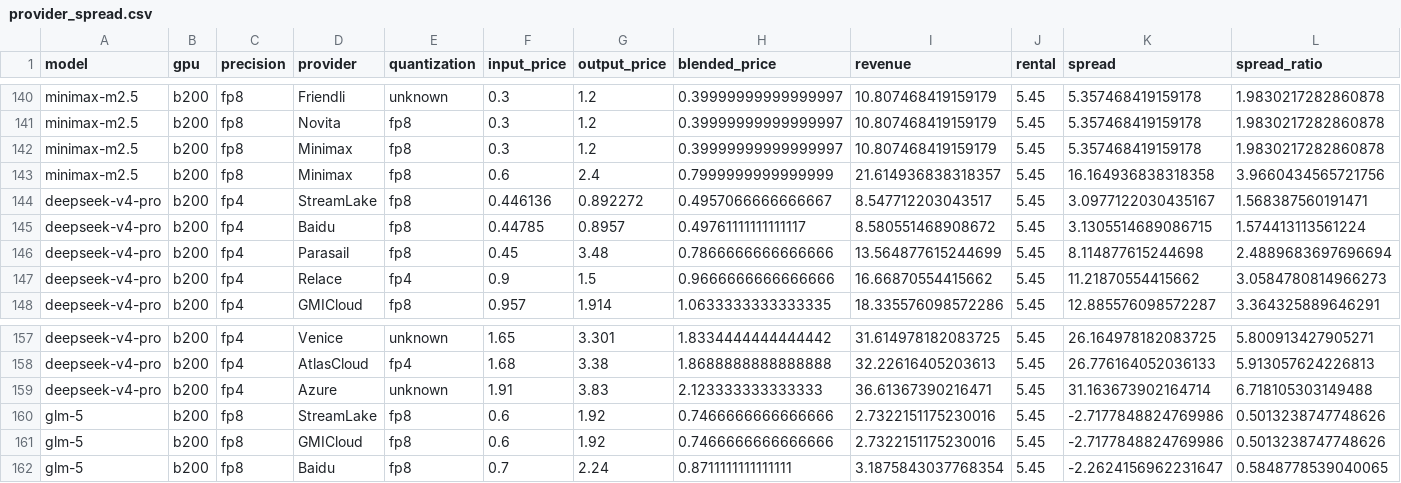
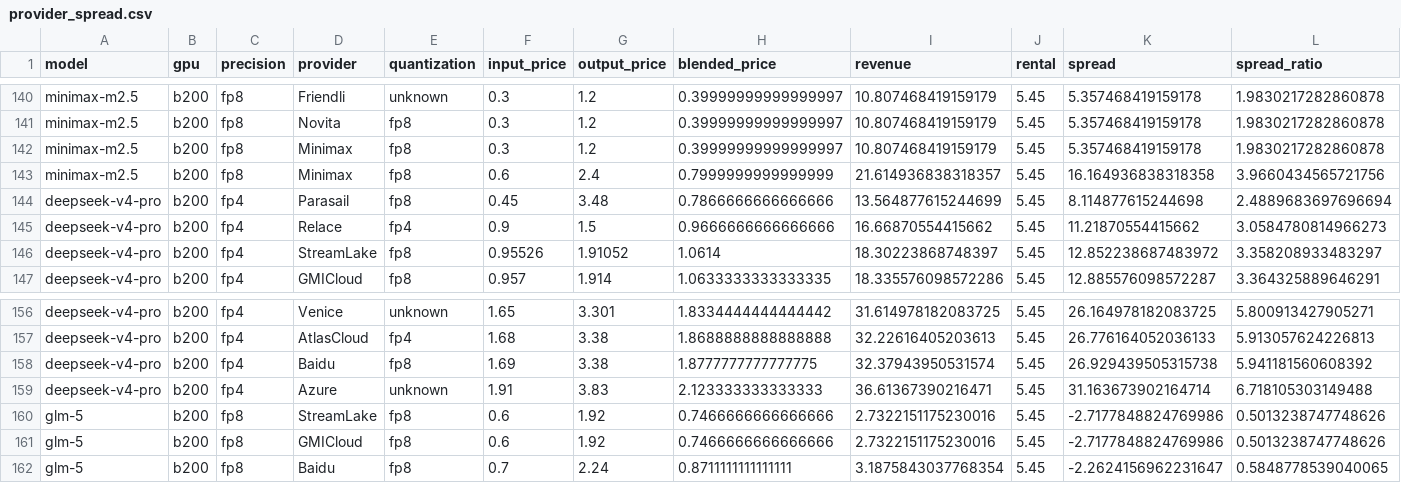
Before and after one commit to martifr4/App_reflexes, a CSV file: token_spread/outputs/provider_spread.csv, drawn as a sheet; only a part is shown, gaps mark what is left out; removed rows and columns are numbered as before the commit, all else as after; the diff names each change by its address in the sheet, - before the commit and + after, or states it on an @@ line.

```diff
--- a/token_spread/outputs/provider_spread.csv
+++ b/token_spread/outputs/provider_spread.csv
-row 144: deepseek-v4-pro | b200 | fp4 | StreamLake | fp8 | 0.446136 | 0.892272 | 0.4957066666666667 | 8.547712203043517 | 5.45 | 3.0977122030435167 | 1.568387560191471
-row 145: deepseek-v4-pro | b200 | fp4 | Baidu | fp8 | 0.44785 | 0.8957 | 0.49761111111111117 | 8.580551468908672 | 5.45 | 3.1305514689086715 | 1.574413113561224
+row 146: deepseek-v4-pro | b200 | fp4 | StreamLake | fp8 | 0.95526 | 1.91052 | 1.0614 | 18.30223868748397 | 5.45 | 12.852238687483972 | 3.358208933483297
+row 158: deepseek-v4-pro | b200 | fp4 | Baidu | fp8 | 1.69 | 3.38 | 1.8777777777777775 | 32.37943950531574 | 5.45 | 26.929439505315738 | 5.941181560608392
```
Also changed, not shown: token_spread/data/api_prices.csv, token_spread/data/api_prices_price_only.csv, 35 other files.
